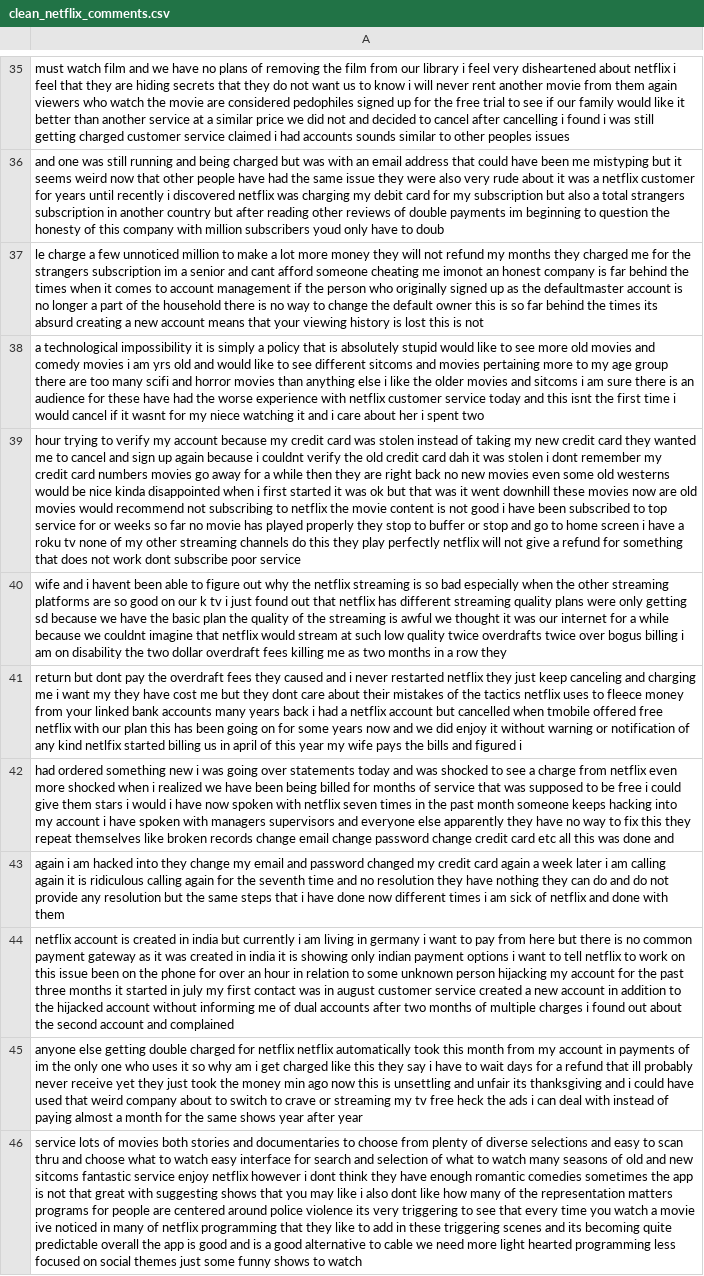
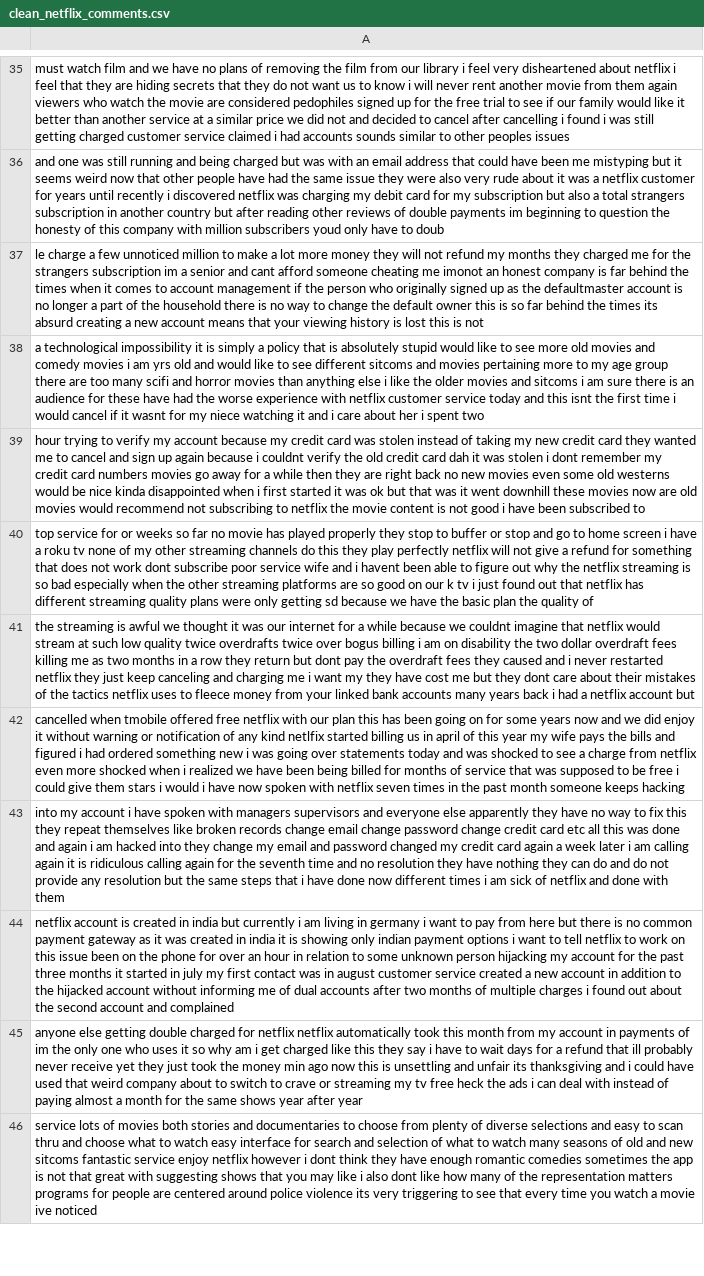
Before and after one commit to sturbus/Mid-Term, a CSV file: clean_netflix_comments.csv, drawn as a sheet; only a part is shown, gaps mark what is left out; the diff covers the shown part only; the diff names each change by its address in the sheet, - before the commit and + after, or states it on an @@ line.

Commit message:
Update clean_netflix_comments.csv

```diff
--- a/clean_netflix_comments.csv
+++ b/clean_netflix_comments.csv
-A39: …subscribed to top service for or weeks so far no movie has played properly they stop to buffer or stop and go to home screen i have a roku tv none of my other streaming channels do this they play perfectly netflix will not give a refund for something that does not work dont subscribe poor service
+A39: …subscribed to
-A40: wife and i havent been able to figure out why the netflix streaming is so bad especially when the other streaming platforms are so good on our k tv i just found out that netflix has different streaming quality plans were only getting sd because we have the basic plan the quality of the streaming is awful we thought it was our internet for a while because we couldnt imagine that netflix would stream at such low quality twice overdrafts twice over bogus billing i am on disability the two dollar overdraft fees killing me as two months in a row they
+A40: top service for or weeks so far no movie has played properly they stop to buffer or stop and go to home screen i have a roku tv none of my other streaming channels do this they play perfectly netflix will not give a refund for something that does not work dont subscribe poor service wife and i havent been able to figure out why the netflix streaming is so bad especially when the other streaming platforms are so good on our k tv i just found out that netflix has different streaming quality plans were only getting sd because we have the basic plan the quality of
-A41: return but dont pay the overdraft fees they caused and i never restarted netflix they just keep canceling and charging me i want my they have cost me but they dont care about their mistakes of the tactics netflix uses to fleece money from your linked bank accounts many years back i had a netflix account but cancelled when tmobile offered free netflix with our plan this has been going on for some years now and we did enjoy it without warning or notification of any kind netlfix started billing us in april of this year my wife pays the bills and figured i
+A41: the streaming is awful we thought it was our internet for a while because we couldnt imagine that netflix would stream at such low quality twice overdrafts twice over bogus billing i am on disability the two dollar overdraft fees killing me as two months in a row they return but dont pay the overdraft fees they caused and i never restarted netflix they just keep canceling and charging me i want my they have cost me but they dont care about their mistakes of the tactics netflix uses to fleece money from your linked bank accounts many years back i had a netflix account but
-A42: had ordered something new i was going over statements today and was shocked to see a charge from netflix even more shocked when i realized we have been being billed for months of service that was supposed to be free i could give them stars i would i have now spoken with netflix seven times in the past month someone keeps hacking into my account i have spoken with managers supervisors and everyone else apparently they have no way to fix this they repeat themselves like broken records change email change password change credit card etc all this was done and
+A42: cancelled when tmobile offered free netflix with our plan this has been going on for some years now and we did enjoy it without warning or notification of any kind netlfix started billing us in april of this year my wife pays the bills and figured i had ordered something new i was going over statements today and was shocked to see a charge from netflix even more shocked when i realized we have been being billed for months of service that was supposed to be free i could give them stars i would i have now spoken with netflix seven times in the past month someone keeps hacking
-A43: again i…
+A43: into my account i have spoken with managers supervisors and everyone else apparently they have no way to fix this they repeat themselves like broken records change email change password change credit card etc all this was done and again i…
-A46: …ive noticed in many of netflix programming that they like to add in these triggering scenes and its becoming quite predictable overall the app is good and is a good alternative to cable we need more light hearted programming less focused on social themes just some funny shows to watch
+A46: …ive noticed
```
Also changed, not shown: 1 added row, 6 removed rows and 25 edited cells elsewhere in this file.
